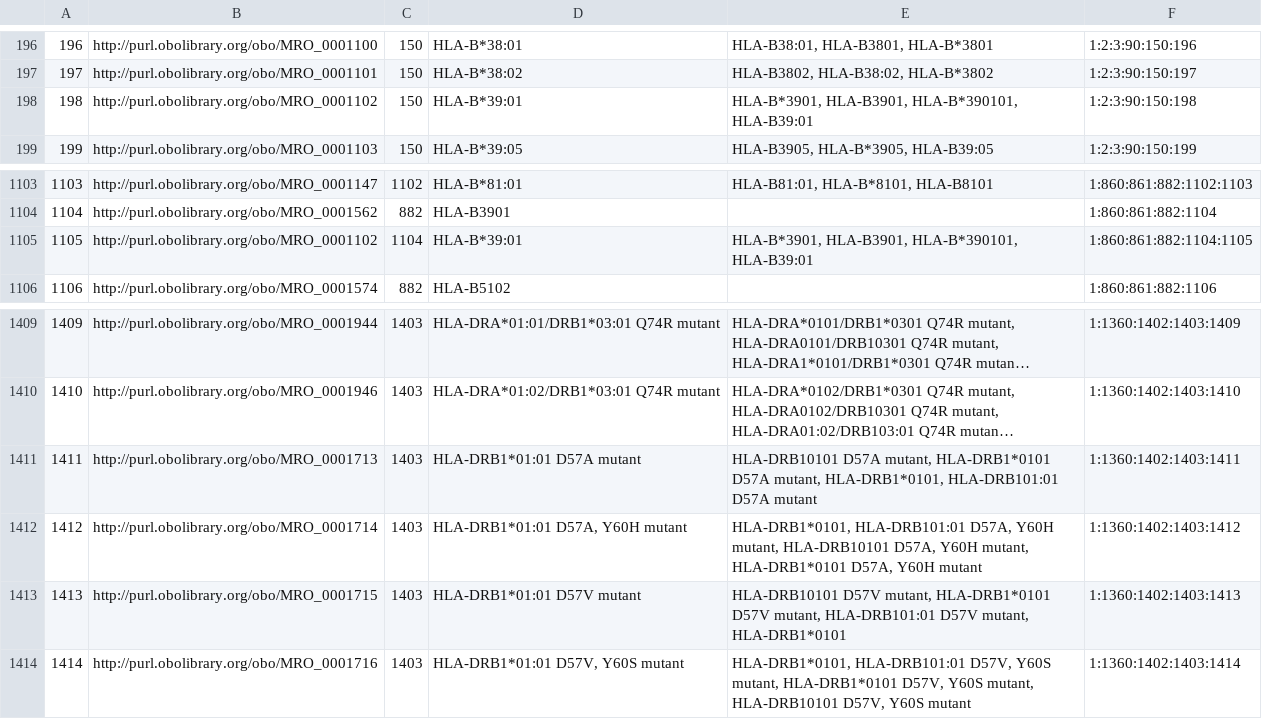
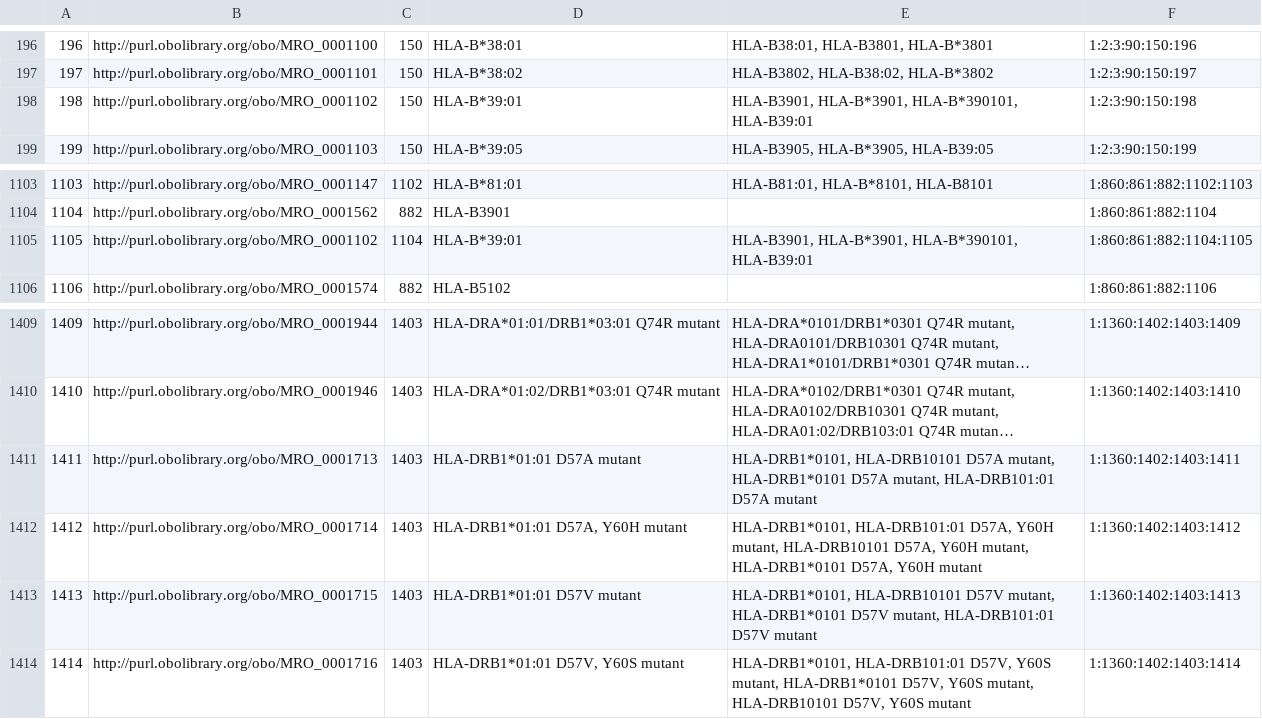
Before and after one commit to IEDB/MRO, a CSV file: iedb/ALLELE_FINDER_TREE.csv, drawn as a sheet; only a part is shown, gaps mark what is left out; long unchanged cells end in …; the diff names each change by its address in the sheet, - before the commit and + after, or states it on an @@ line.

```diff
--- a/iedb/ALLELE_FINDER_TREE.csv
+++ b/iedb/ALLELE_FINDER_TREE.csv
-E198: HLA-B*3901, HLA-B3901, HLA-B*390101, HLA-B39:01
+E198: HLA-B3901, HLA-B*3901, HLA-B*390101, HLA-B39:01
-E1105: HLA-B*3901, HLA-B3901, HLA-B*390101, HLA-B39:01
+E1105: HLA-B3901, HLA-B*3901, HLA-B*390101, HLA-B39:01
-E1411: HLA-DRB10101 D57A mutant, HLA-DRB1*0101 D57A mutant, HLA-DRB1*0101, HLA-DRB101:01 D57A…
+E1411: HLA-DRB1*0101, HLA-DRB10101 D57A mutant, HLA-DRB1*0101 D57A mutant, HLA-DRB101:01 D57A…
-E1413: HLA-DRB10101 D57V mutant, HLA-DRB1*0101 D57V mutant, HLA-DRB101:01 D57V mutant, HLA-DRB1*0101
+E1413: HLA-DRB1*0101, HLA-DRB10101 D57V mutant, HLA-DRB1*0101 D57V mutant, HLA-DRB101:01 D57V mutant
```
Also changed, not shown: ontology/chain-sequence.tsv, ontology/chain.tsv, 8 other files.
